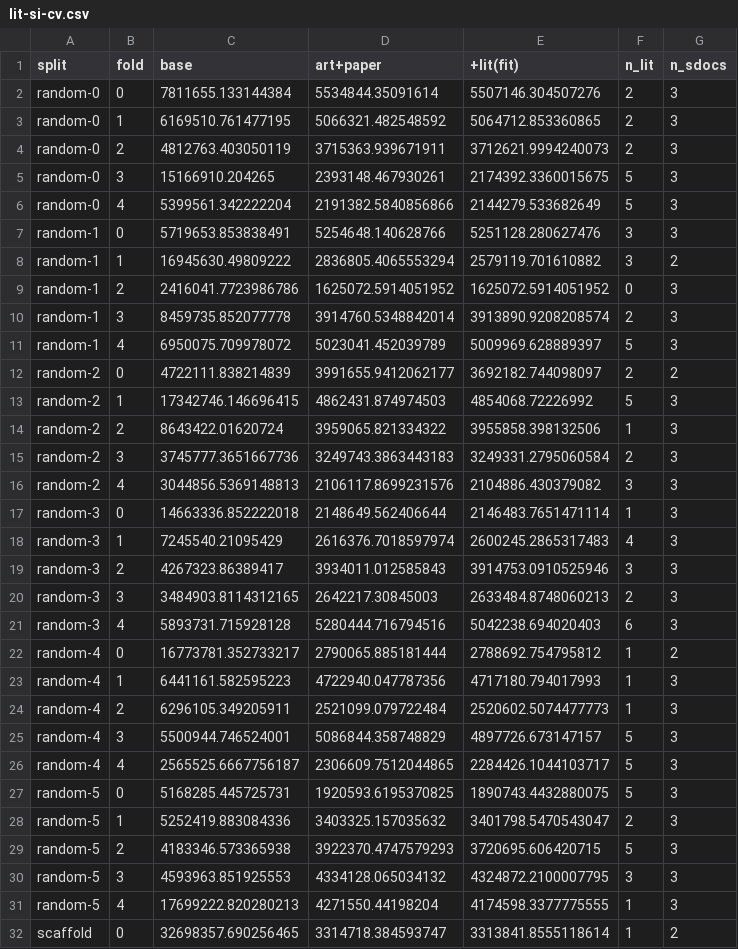
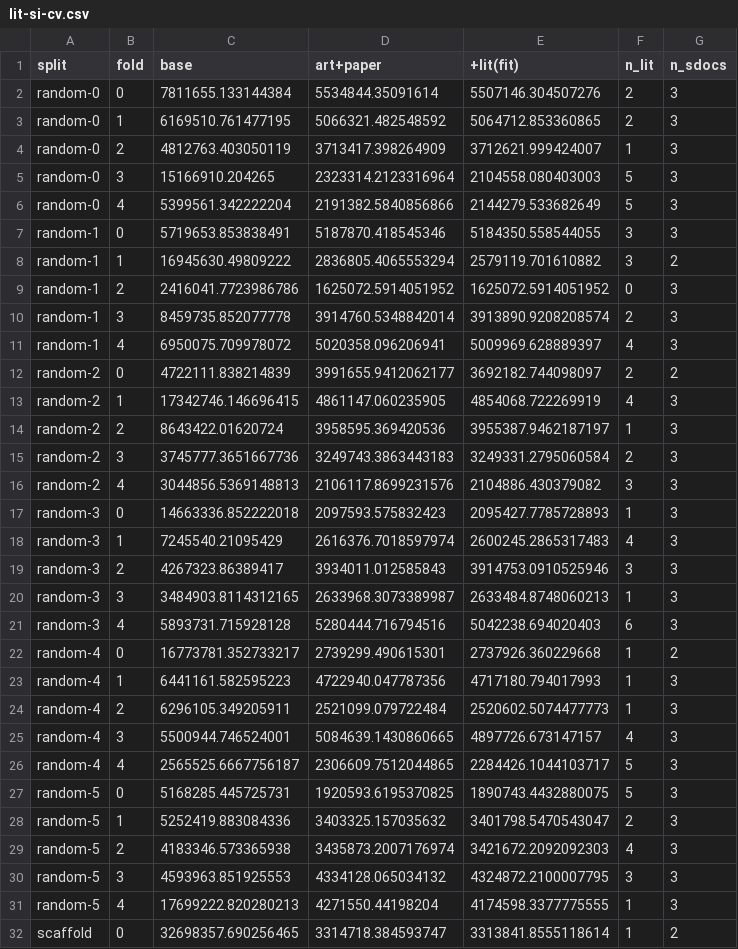
Before and after one commit to s1rne/vacv-si, a CSV file: outputs/doc-scraper/lit-si-cv.csv, drawn as a sheet; only a part is shown; the diff covers the shown part only.

```diff
--- a/outputs/doc-scraper/lit-si-cv.csv
+++ b/outputs/doc-scraper/lit-si-cv.csv
@@ -3,6 +3,6 @@ random-0,0,7811655.133144384,5534844.35091614,5507146.304507276,2,3
 random-0,1,6169510.761477195,5066321.482548592,5064712.853360865,2,3
-random-0,2,4812763.403050119,3715363.939671911,3712621.9994240073,2,3
-random-0,3,15166910.204265,2393148.467930261,2174392.3360015675,5,3
+random-0,2,4812763.403050119,3713417.398264909,3712621.999424007,1,3
+random-0,3,15166910.204265,2323314.2123316964,2104558.080403003,5,3
 random-0,4,5399561.342222204,2191382.5840856866,2144279.533682649,5,3
-random-1,0,5719653.853838491,5254648.140628766,5251128.280627476,3,3
+random-1,0,5719653.853838491,5187870.418545346,5184350.558544055,3,3
 random-1,1,16945630.49809222,2836805.4065553294,2579119.701610882,3,2
@@ -10,17 +10,17 @@ random-1,2,2416041.7723986786,1625072.5914051952,1625072.5914051952,0,3
 random-1,3,8459735.852077778,3914760.5348842014,3913890.9208208574,2,3
-random-1,4,6950075.709978072,5023041.452039789,5009969.628889397,5,3
+random-1,4,6950075.709978072,5020358.096206941,5009969.628889397,4,3
 random-2,0,4722111.838214839,3991655.9412062177,3692182.744098097,2,2
-random-2,1,17342746.146696415,4862431.874974503,4854068.72226992,5,3
-random-2,2,8643422.01620724,3959065.821334322,3955858.398132506,1,3
+random-2,1,17342746.146696415,4861147.060235905,4854068.722269919,4,3
+random-2,2,8643422.01620724,3958595.369420536,3955387.9462187197,1,3
 random-2,3,3745777.3651667736,3249743.3863443183,3249331.2795060584,2,3
 random-2,4,3044856.5369148813,2106117.8699231576,2104886.430379082,3,3
-random-3,0,14663336.852222018,2148649.562406644,2146483.7651471114,1,3
+random-3,0,14663336.852222018,2097593.575832423,2095427.7785728893,1,3
 random-3,1,7245540.21095429,2616376.7018597974,2600245.2865317483,4,3
 random-3,2,4267323.86389417,3934011.012585843,3914753.0910525946,3,3
-random-3,3,3484903.8114312165,2642217.30845003,2633484.8748060213,2,3
+random-3,3,3484903.8114312165,2633968.3073389987,2633484.8748060213,1,3
 random-3,4,5893731.715928128,5280444.716794516,5042238.694020403,6,3
-random-4,0,16773781.352733217,2790065.885181444,2788692.754795812,1,2
+random-4,0,16773781.352733217,2739299.490615301,2737926.360229668,1,2
 random-4,1,6441161.582595223,4722940.047787356,4717180.794017993,1,3
 random-4,2,6296105.349205911,2521099.079722484,2520602.5074477773,1,3
-random-4,3,5500944.746524001,5086844.358748829,4897726.673147157,5,3
+random-4,3,5500944.746524001,5084639.1430860665,4897726.673147157,4,3
 random-4,4,2565525.6667756187,2306609.7512044865,2284426.1044103717,5,3
@@ -28,3 +28,3 @@ random-5,0,5168285.445725731,1920593.6195370825,1890743.4432880075,5,3
 random-5,1,5252419.883084336,3403325.157035632,3401798.5470543047,2,3
-random-5,2,4183346.573365938,3922370.4747579293,3720695.606420715,5,3
+random-5,2,4183346.573365938,3435873.2007176974,3421672.2092092303,4,3
 random-5,3,4593963.851925553,4334128.065034132,4324872.2100007795,3,3
```
Also changed, not shown: 4 edited cells elsewhere in this file, outputs/submission-av-paper-components.csv, 7 other files.
